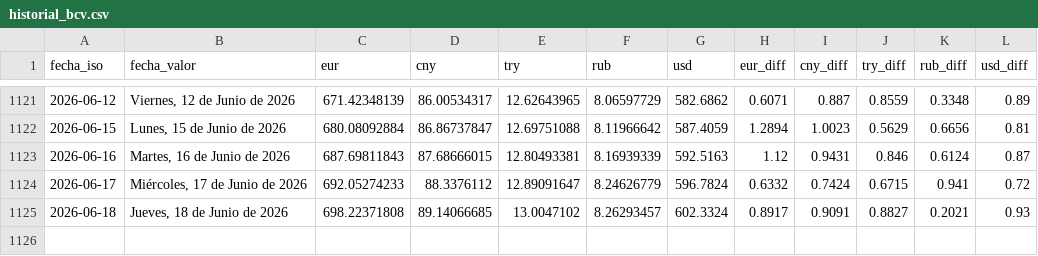
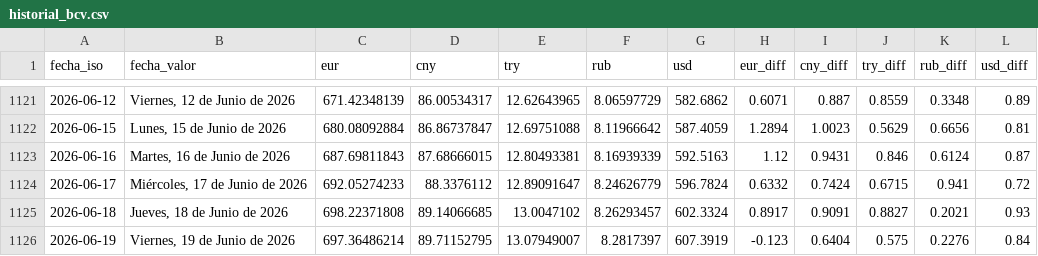
Before and after one commit to ESuarezPeraza/API-BCV, a CSV file: historial_bcv.csv, drawn as a sheet; only a part is shown, gaps mark what is left out.

Commit message:
Actualización automática de tasa BCV

```diff
--- a/historial_bcv.csv
+++ b/historial_bcv.csv
@@ -1125 +1125,2 @@ fecha_iso,fecha_valor,eur,cny,try,rub,usd,eur_diff,cny_diff,try_diff,rub_diff,us
 2026-06-18,"Jueves, 18 de Junio de 2026",698.22371808,89.14066685,13.0047102,8.26293457,602.3324,0.8917,0.9091,0.8827,0.2021,0.93
+2026-06-19,"Viernes, 19 de Junio de 2026",697.36486214,89.71152795,13.07949007,8.2817397,607.3919,-0.123,0.6404,0.575,0.2276,0.84
```
